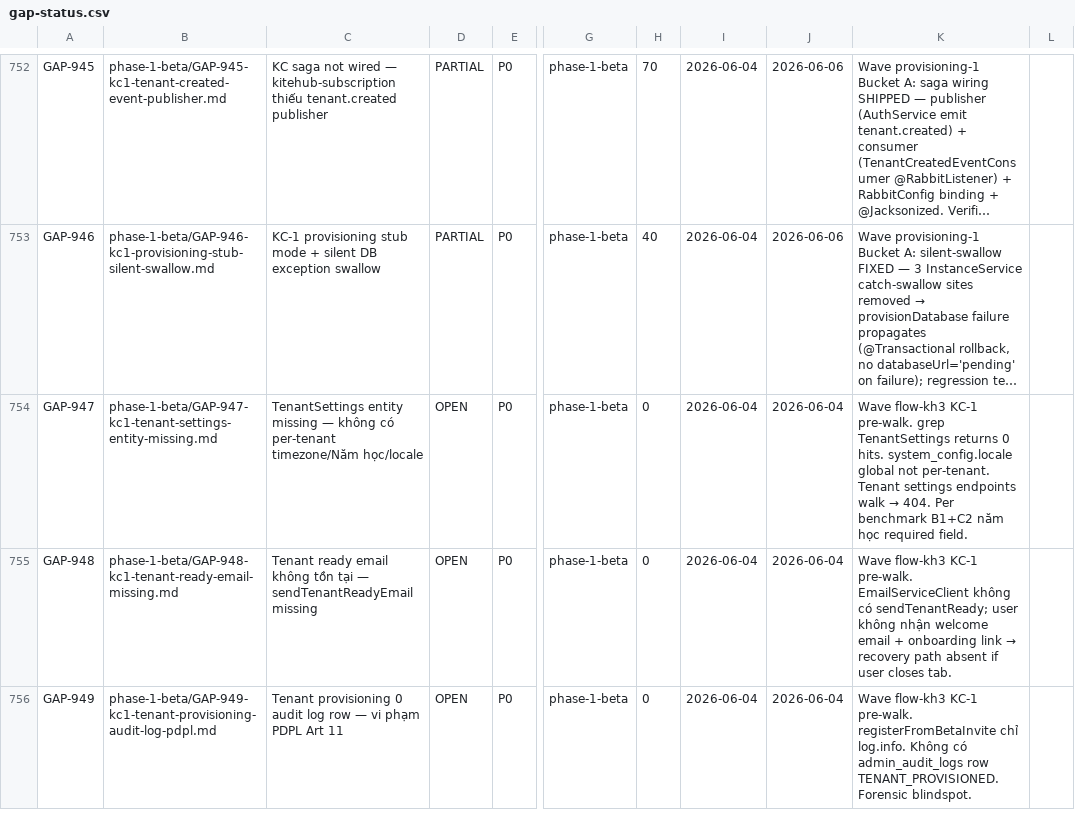
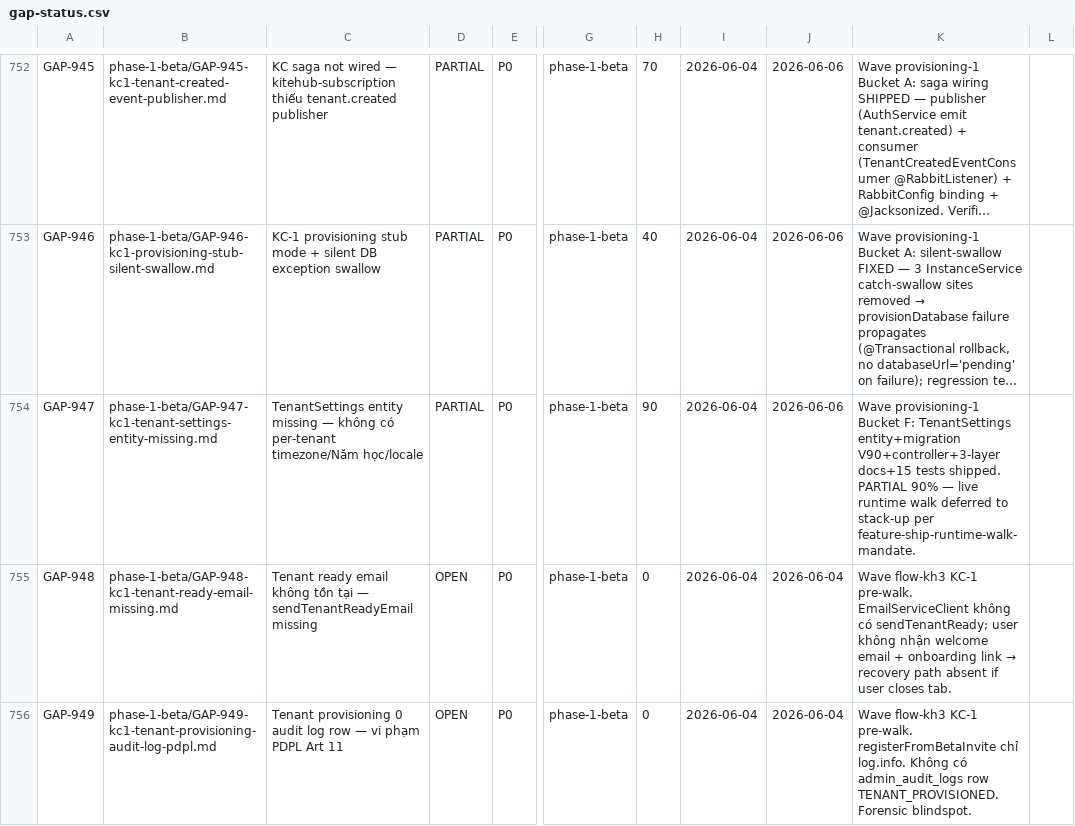
Before and after one commit to VictorAurelius/2026-Kite-Class-Platform, a CSV file: documents/04-quality/gaps/gap-status.csv, drawn as a sheet; only a part is shown, gaps mark what is left out; long unchanged cells end in …; the diff names each change by its address in the sheet, - before the commit and + after, or states it on an @@ line.

Commit message:
feat(wave-provisioning-1-bucket-f): GAP-947 TenantSettings entity + per-tenant academic-year/timezone/locale (#2213)
Net-new TenantSettings (1:1 per tenant) closing KC-1 settings gap:
- TenantSettings entity + SchoolType enum + V90 migration (unique 1:1 index + RLS)
- AcademicYearCalculator: Năm học VN K-12 Sep→May auto-compute at provision
- Repository + service + mapper + controller (GET/PUT /api/v1/tenants/{id}/settings)
- Tenant isolation: controller guard (path id == X-Tenant-Id) + RLS + TenantContext scope
- 3-layer business docs appended (rules/use-cases/api-contract § TenantSettings)
- 15 unit tests PASS (util 7 + service 4 + controller 4 incl cross-tenant IDOR negative)

GAP-947 PARTIAL 90% — live runtime walk deferred to stack-up session.

FEATURE_SHIP_WALK_DEFER: GAP-947 — agent worktree no Docker stack; live walk scheduled per wave plan §5 stack-up + pre-walk persona simulation
FEATURE_SHIP_WALK_FOLLOWUP: GAP-947 — coordinator flips DONE after live walk on production-equivalent stack

```diff
--- a/documents/04-quality/gaps/gap-status.csv
+++ b/documents/04-quality/gaps/gap-status.csv
-D754: OPEN
+D754: PARTIAL
-H754: 0
+H754: 90
-J754: 2026-06-04
+J754: 2026-06-06
@@ K754: Wave flow-kh3 KC-1 pre-walk. grep TenantSettings returns 0 hits. system_config.locale global not per-tenant. Tenant settings endpoints walk → 404. Per benchmark B1+C2 năm học required field. → Wave provisioning-1 Bucket F: TenantSettings entity+migration V90+controller+3-layer docs+15 tests shipped. PARTIAL 90% — live runtime walk deferred to stack-up per feature-ship-runtime-walk-mandate. @@
```
Also changed, not shown: 18 other files.
